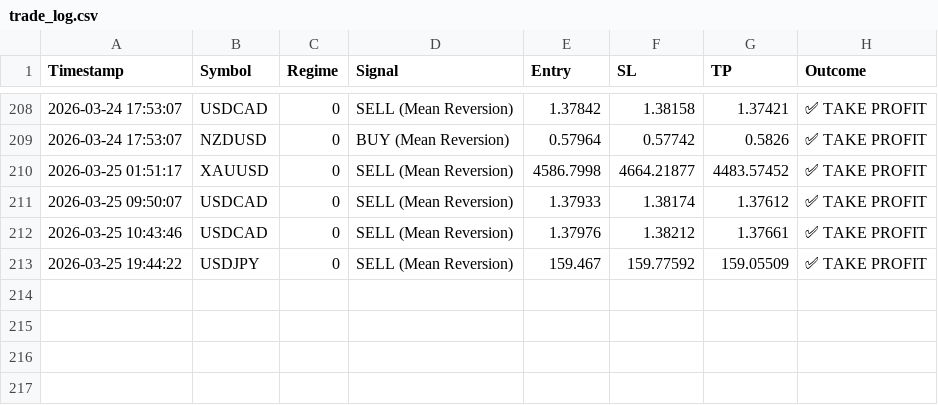
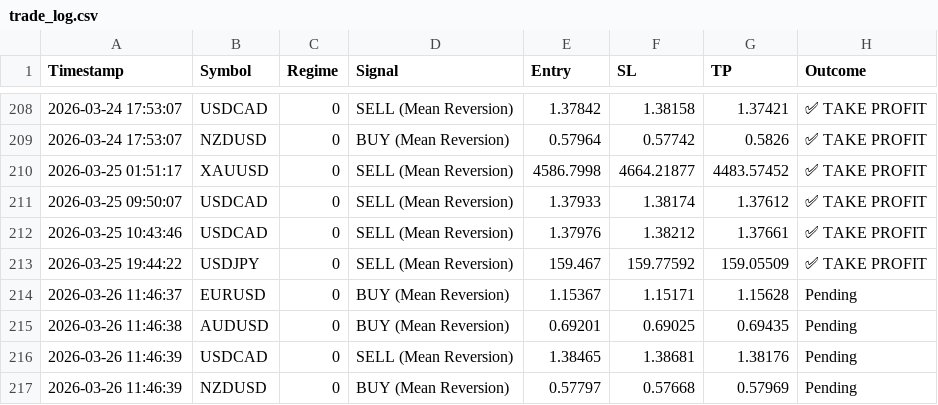
Before and after one commit to ykclassic/Delphi-Oracle, a CSV file: logs/trade_log.csv, drawn as a sheet; only a part is shown, gaps mark what is left out.

Commit message:
📊 Update: Performance Logs [skip ci]

```diff
--- a/logs/trade_log.csv
+++ b/logs/trade_log.csv
@@ -213 +213,5 @@ Timestamp,Symbol,Regime,Signal,Entry,SL,TP,Outcome
 2026-03-25 19:44:22,USDJPY,0,SELL (Mean Reversion),159.467,159.77592,159.05509,✅ TAKE PROFIT
+2026-03-26 11:46:37,EURUSD,0,BUY (Mean Reversion),1.15367,1.15171,1.15628,Pending
+2026-03-26 11:46:38,AUDUSD,0,BUY (Mean Reversion),0.69201,0.69025,0.69435,Pending
+2026-03-26 11:46:39,USDCAD,0,SELL (Mean Reversion),1.38465,1.38681,1.38176,Pending
+2026-03-26 11:46:39,NZDUSD,0,BUY (Mean Reversion),0.57797,0.57668,0.57969,Pending
```
